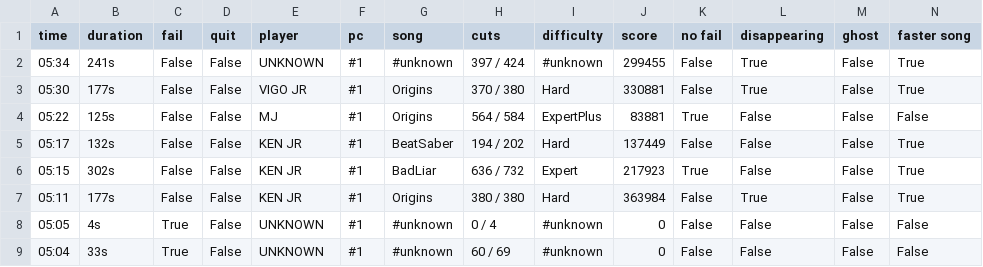
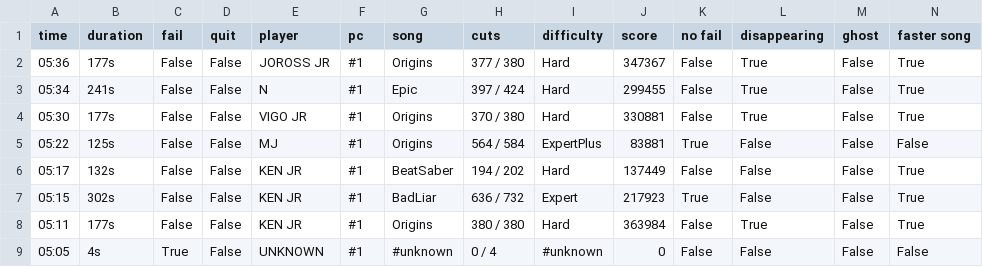
Before and after one commit to budidino/multiverse, a CSV file: latest.csv, drawn as a sheet; only a part is shown; the shorter side is filled out with more unchanged rows.

```diff
--- a/latest.csv
+++ b/latest.csv
@@ -1,3 +1,4 @@
 time, duration, fail, quit, player, pc, song, cuts, difficulty, score, no fail, disappearing, ghost, faster song
-05:34, 241s, False, False, UNKNOWN, #1, #unknown, 397 / 424, #unknown, 299455, False, True, False, True
+05:36, 177s, False, False, JOROSS JR, #1, Origins, 377 / 380, Hard, 347367, False, True, False, True
+05:34, 241s, False, False, N, #1, Epic, 397 / 424, Hard, 299455, False, True, False, True
 05:30, 177s, False, False, VIGO JR, #1, Origins, 370 / 380, Hard, 330881, False, True, False, True
```
Also changed, not shown: 2 other files.
